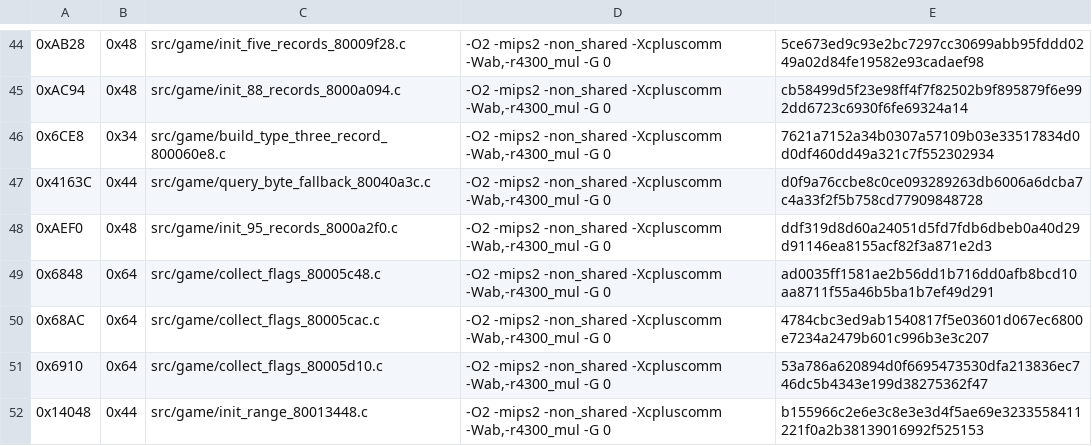
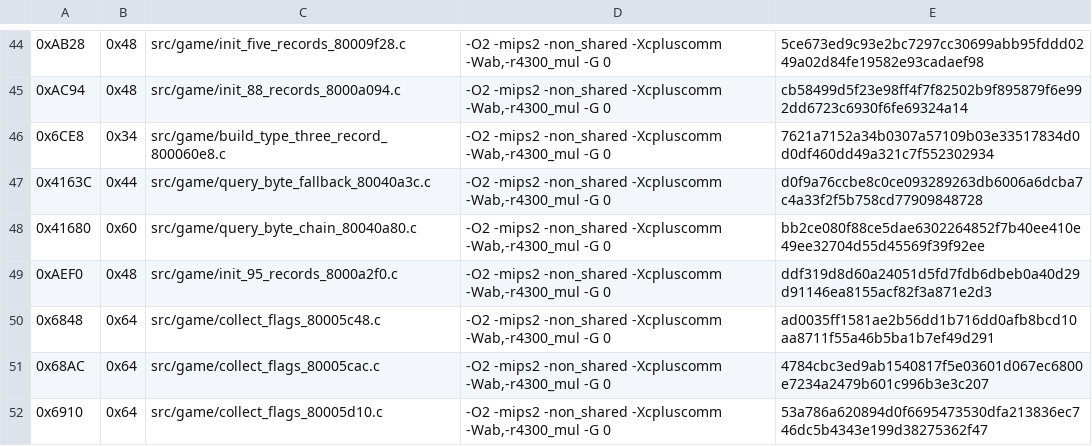
Before and after one commit to TheGh0stShip/Nagano-Winter-Olympics-98-N64, a TSV file: config/us/matching_ido7_units.tsv, drawn as a sheet; only a part is shown, gaps mark what is left out; the shorter side is filled out with more unchanged rows; the diff names each change by its address in the sheet, - before the commit and + after, or states it on an @@ line.

Commit message:
Match chained byte query

```diff
--- a/config/us/matching_ido7_units.tsv
+++ b/config/us/matching_ido7_units.tsv
+row 48: 0x41680 | 0x60 | src/game/query_byte_chain_80040a80.c | -O2 -mips2 -non_shared -Xcpluscomm -Wab,-r4300_mul -G 0 | bb2ce080f88ce5dae6302264852f7b40ee410e49ee32704d55d45569f39f92ee
```
Also changed, not shown: 5 other files.
